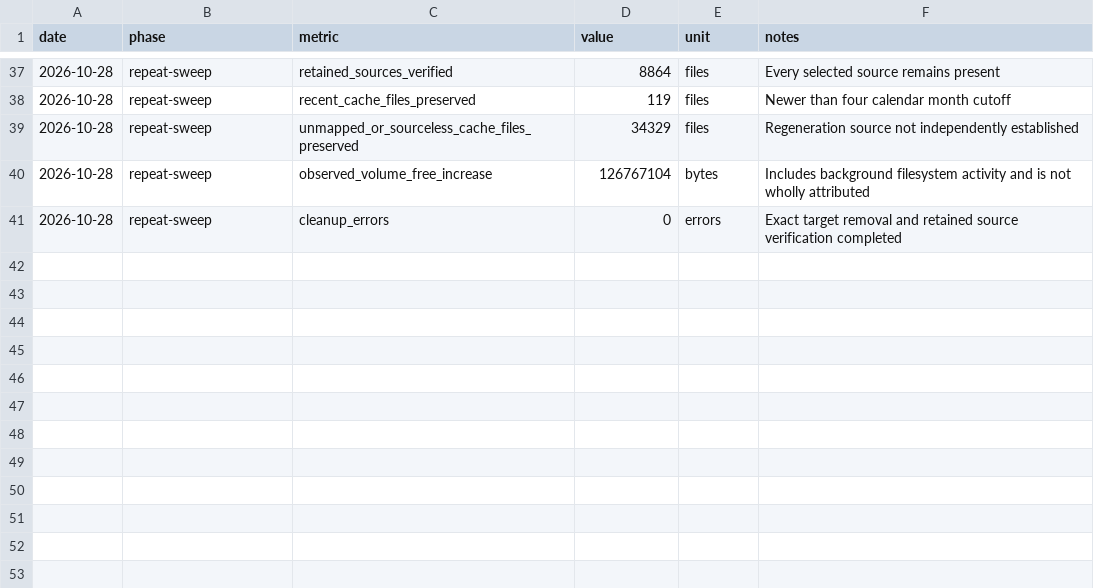
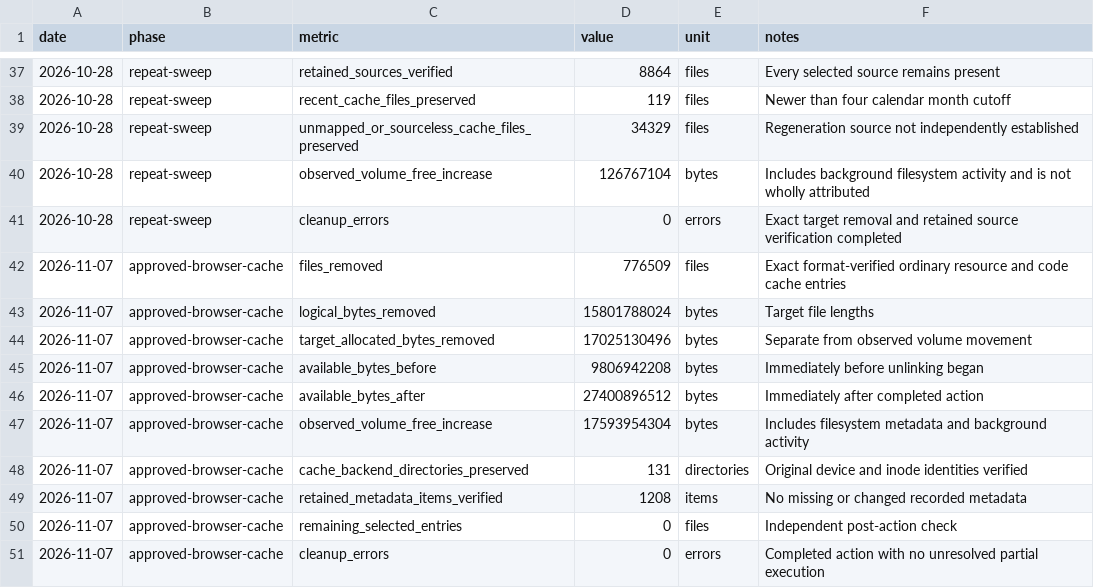
Before and after one commit to pzg8794/mac-cleanup-safety-log, a CSV file: data/public-metrics.csv, drawn as a sheet; only a part is shown, gaps mark what is left out.

Commit message:
Record approved browser cache cleanup

```diff
--- a/data/public-metrics.csv
+++ b/data/public-metrics.csv
@@ -41 +41,11 @@ date,phase,metric,value,unit,notes
 2026-10-28,repeat-sweep,cleanup_errors,0,errors,Exact target removal and retained source verification completed
+2026-11-07,approved-browser-cache,files_removed,776509,files,Exact format-verified ordinary resource and code cache entries
+2026-11-07,approved-browser-cache,logical_bytes_removed,15801788024,bytes,Target file lengths
+2026-11-07,approved-browser-cache,target_allocated_bytes_removed,17025130496,bytes,Separate from observed volume movement
+2026-11-07,approved-browser-cache,available_bytes_before,9806942208,bytes,Immediately before unlinking began
+2026-11-07,approved-browser-cache,available_bytes_after,27400896512,bytes,Immediately after completed action
+2026-11-07,approved-browser-cache,observed_volume_free_increase,17593954304,bytes,Includes filesystem metadata and background activity
+2026-11-07,approved-browser-cache,cache_backend_directories_preserved,131,directories,Original device and inode identities verified
+2026-11-07,approved-browser-cache,retained_metadata_items_verified,1208,items,No missing or changed recorded metadata
+2026-11-07,approved-browser-cache,remaining_selected_entries,0,files,Independent post-action check
+2026-11-07,approved-browser-cache,cleanup_errors,0,errors,Completed action with no unresolved partial execution
```
Also changed, not shown: 5 other files.
